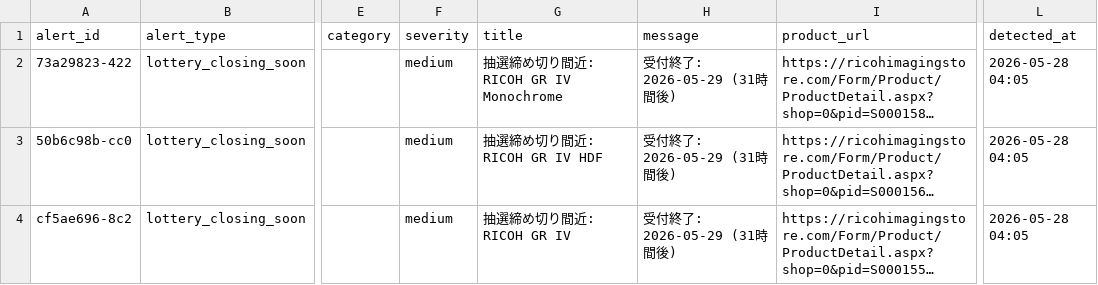
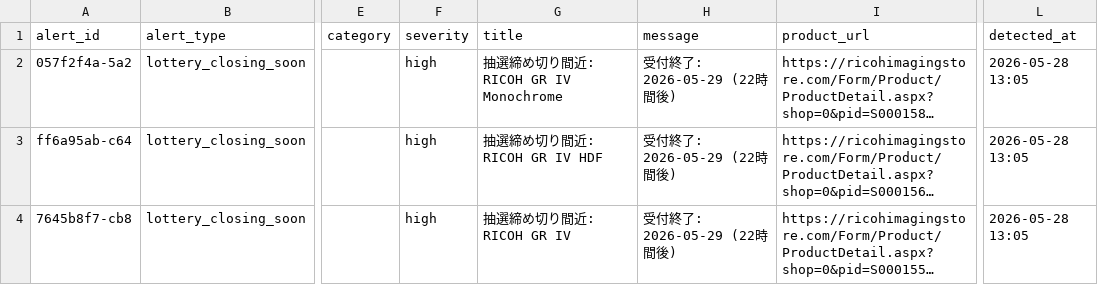
Before and after one commit to estkey0001/premium-monitor, a CSV file: data/alerts.csv, drawn as a sheet; only a part is shown, gaps mark what is left out; long unchanged cells end in …; the diff names each change by its address in the sheet, - before the commit and + after, or states it on an @@ line.

```diff
--- a/data/alerts.csv
+++ b/data/alerts.csv
-A2 (alert_id): 73a29823-422
+A2 (alert_id): 057f2f4a-5a2
-F2:F4 (severity): medium
+F2:F4 (severity): high
-H2:H4 (message): 受付終了: 2026-05-29 (31時間後)
+H2:H4 (message): 受付終了: 2026-05-29 (22時間後)
-L2:L4 (detected_at): 2026-05-28 04:05
+L2:L4 (detected_at): 2026-05-28 13:05
-A3 (alert_id): 50b6c98b-cc0
+A3 (alert_id): ff6a95ab-c64
-A4 (alert_id): cf5ae696-8c2
+A4 (alert_id): 7645b8f7-cb8
```
Also changed, not shown: data/lottery_events.csv, 24 other files.
